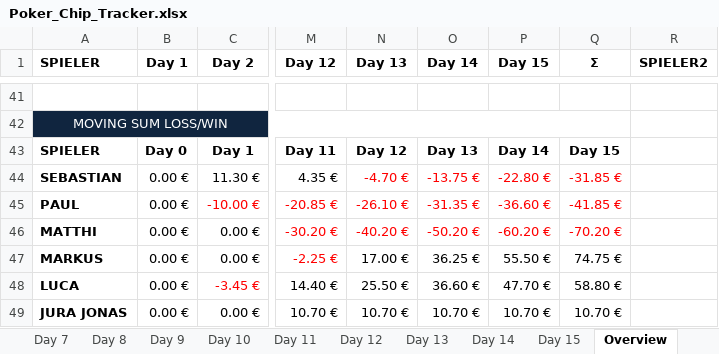
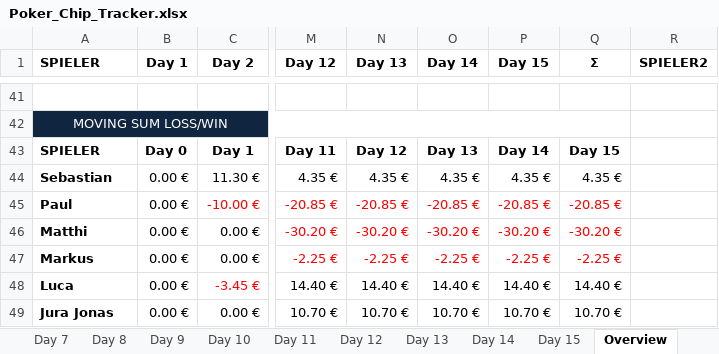
Before and after one commit to lucabzt/Ace, an Excel workbook: Poker_Chip_Tracker.xlsx, sheet Overview, drawn as a sheet; only a part is shown, gaps mark what is left out; values as stored, in another font and other column widths than the file's, no borders; charts and pictures and table styles not drawn; the diff covers the shown part only; the diff names each change by its address in the sheet, - before the commit and + after, or states it on an @@ line.

Commit message:
Add dynamic Excel data syncing for lineChartDataDashboard
Introduced functionality to update `lineChartDataDashboard` directly from an Excel sheet using the `xlsx` library. This includes creating a script to process data and a new dependency in `package.json`. Additionally, updated chart categories to support 11 days of data.

```diff
--- a/Poker_Chip_Tracker.xlsx (sheet Overview)
+++ b/Poker_Chip_Tracker.xlsx (sheet Overview)
-A44 (SPIELER): SEBASTIAN
+A44 (SPIELER): Sebastian
-N44 (Day 13): -4.70 €
+N44 (Day 13): 4.35 €
-N44:Q44 text colour: #FF0000
+N44:Q44 text colour: black
-O44 (Day 14): -13.75 €
+O44 (Day 14): 4.35 €
-P44 (Day 15): -22.80 €
+P44 (Day 15): 4.35 €
-Q44 (Σ): -31.85 €
+Q44 (Σ): 4.35 €
-A45 (SPIELER): PAUL
+A45 (SPIELER): Paul
-N45 (Day 13): -26.10 €
+N45 (Day 13): -20.85 €
-O45 (Day 14): -31.35 €
+O45 (Day 14): -20.85 €
-P45 (Day 15): -36.60 €
+P45 (Day 15): -20.85 €
-Q45 (Σ): -41.85 €
+Q45 (Σ): -20.85 €
-A46 (SPIELER): MATTHI
+A46 (SPIELER): Matthi
-N46 (Day 13): -40.20 €
+N46 (Day 13): -30.20 €
-O46 (Day 14): -50.20 €
+O46 (Day 14): -30.20 €
-P46 (Day 15): -60.20 €
+P46 (Day 15): -30.20 €
-Q46 (Σ): -70.20 €
+Q46 (Σ): -30.20 €
-A47 (SPIELER): MARKUS
+A47 (SPIELER): Markus
-N47 (Day 13): 17.00 €
+N47 (Day 13): -2.25 €
-N47:Q47 text colour: black
+N47:Q47 text colour: #FF0000
-O47 (Day 14): 36.25 €
+O47 (Day 14): -2.25 €
-P47 (Day 15): 55.50 €
+P47 (Day 15): -2.25 €
-Q47 (Σ): 74.75 €
+Q47 (Σ): -2.25 €
-A48 (SPIELER): LUCA
+A48 (SPIELER): Luca
-N48 (Day 13): 25.50 €
+N48 (Day 13): 14.40 €
-O48 (Day 14): 36.60 €
+O48 (Day 14): 14.40 €
-P48 (Day 15): 47.70 €
+P48 (Day 15): 14.40 €
-Q48 (Σ): 58.80 €
+Q48 (Σ): 14.40 €
-A49 (SPIELER): JURA JONAS
+A49 (SPIELER): Jura Jonas
```
Also changed, not shown: 6 edited cells and cell formats elsewhere in this sheet, formulas that keep their value, charts or pictures, 4 other files.
